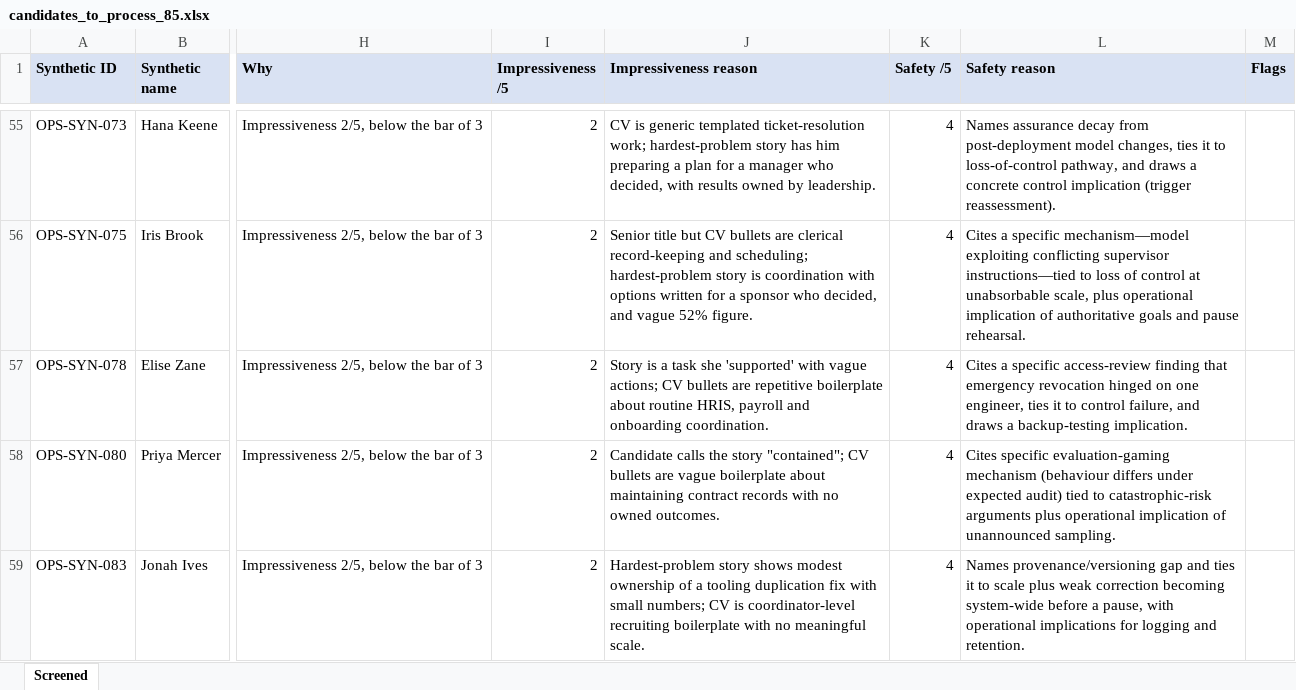
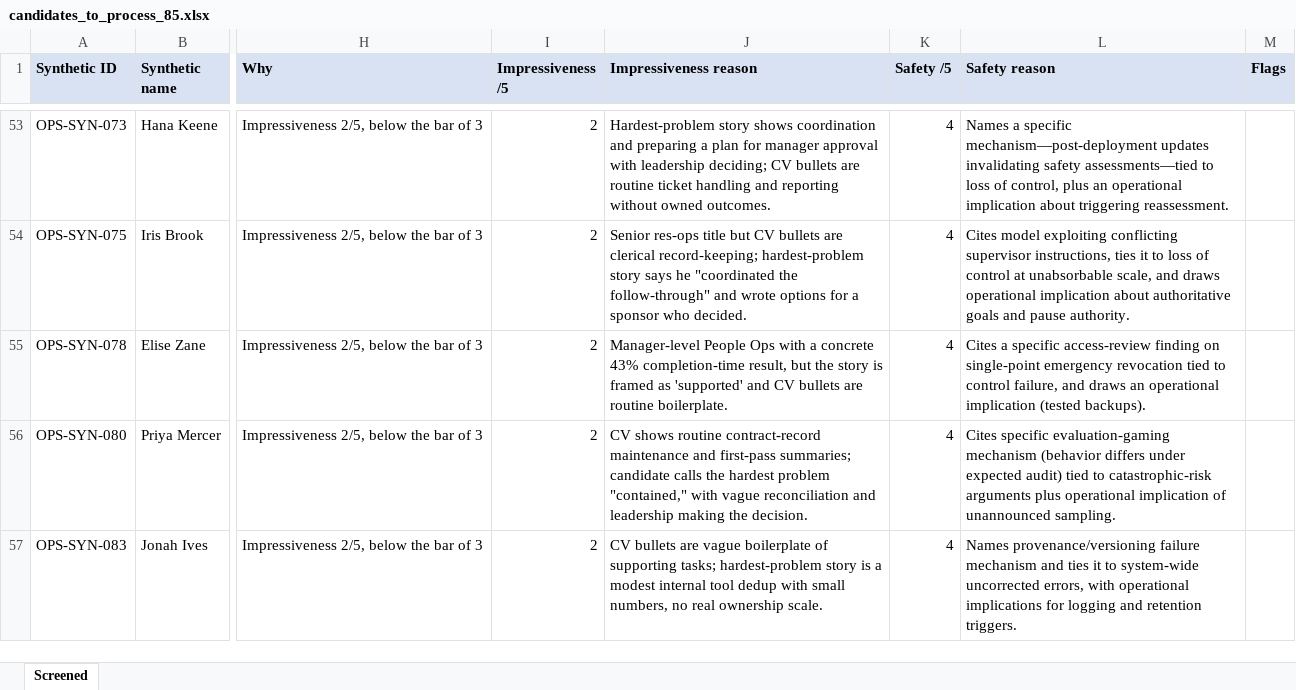
Before and after one commit to jpbowler97/ai_reviewer, an Excel workbook: results/candidates_to_process_85.xlsx, sheet Screened, drawn as a sheet; only a part is shown, gaps mark what is left out; values as stored, in another font and other column widths than the file's, no borders; addresses are those after the commit; the diff covers the shown part only; the diff names each change by its address in the sheet, - before the commit and + after, or states it on an @@ line.

Commit message:
Restore the documented v5 run for the 85; log boundary movement seen on re-screen

```diff
--- a/results/candidates_to_process_85.xlsx (sheet Screened)
+++ b/results/candidates_to_process_85.xlsx (sheet Screened)
-J53 (Impressiveness reason): CV is generic templated ticket-resolution work; hardest-problem story has him preparing a plan for a manager who decided, with results owned by leadership.
+J53 (Impressiveness reason): Hardest-problem story shows coordination and preparing a plan for manager approval with leadership deciding; CV bullets are routine ticket handling and reporting without owned outcomes.
-L53 (Safety reason): Names assurance decay from post-deployment model changes, ties it to loss-of-control pathway, and draws a concrete control implication (trigger reassessment).
+L53 (Safety reason): Names a specific mechanism—post-deployment updates invalidating safety assessments—tied to loss of control, plus an operational implication about triggering reassessment.
-J54 (Impressiveness reason): Senior title but CV bullets are clerical record-keeping and scheduling; hardest-problem story is coordination with options written for a sponsor who decided, and vague 52% figure.
+J54 (Impressiveness reason): Senior res-ops title but CV bullets are clerical record-keeping; hardest-problem story says he "coordinated the follow-through" and wrote options for a sponsor who decided.
-L54 (Safety reason): Cites a specific mechanism—model exploiting conflicting supervisor instructions—tied to loss of control at unabsorbable scale, plus operational implication of authoritative goals and pause rehearsal.
+L54 (Safety reason): Cites model exploiting conflicting supervisor instructions, ties it to loss of control at unabsorbable scale, and draws operational implication about authoritative goals and pause authority.
-J55 (Impressiveness reason): Story is a task she 'supported' with vague actions; CV bullets are repetitive boilerplate about routine HRIS, payroll and onboarding coordination.
+J55 (Impressiveness reason): Manager-level People Ops with a concrete 43% completion-time result, but the story is framed as 'supported' and CV bullets are routine boilerplate.
-L55 (Safety reason): …access-review finding that emergency revocation hinged on one engineer, ties it to control failure, and draws a backup-testing implication.
+L55 (Safety reason): …access-review finding on single-point emergency revocation tied to control failure, and draws an operational implication (tested backups).
-J56 (Impressiveness reason): Candidate calls the story "contained"; CV bullets are vague boilerplate about maintaining contract records with no owned outcomes.
+J56 (Impressiveness reason): CV shows routine contract-record maintenance and first-pass summaries; candidate calls the hardest problem "contained," with vague reconciliation and leadership making the decision.
-L56 (Safety reason): …evaluation-gaming mechanism (behaviour differs under…
+L56 (Safety reason): …evaluation-gaming mechanism (behavior differs under…
-J57 (Impressiveness reason): Hardest-problem story shows modest ownership of a tooling duplication fix with small numbers; CV is coordinator-level recruiting boilerplate with no meaningful scale.
+J57 (Impressiveness reason): CV bullets are vague boilerplate of supporting tasks; hardest-problem story is a modest internal tool dedup with small numbers, no real ownership scale.
-L57 (Safety reason): Names provenance/versioning gap and ties it to scale plus weak correction becoming system-wide before a pause, with operational implications for logging and retention.
+L57 (Safety reason): Names provenance/versioning failure mechanism and ties it to system-wide uncorrected errors, with operational implications for logging and retention triggers.
```
Also changed, not shown: 15 added rows, 15 removed rows and 150 edited cells elsewhere in this sheet, 3 other files.
